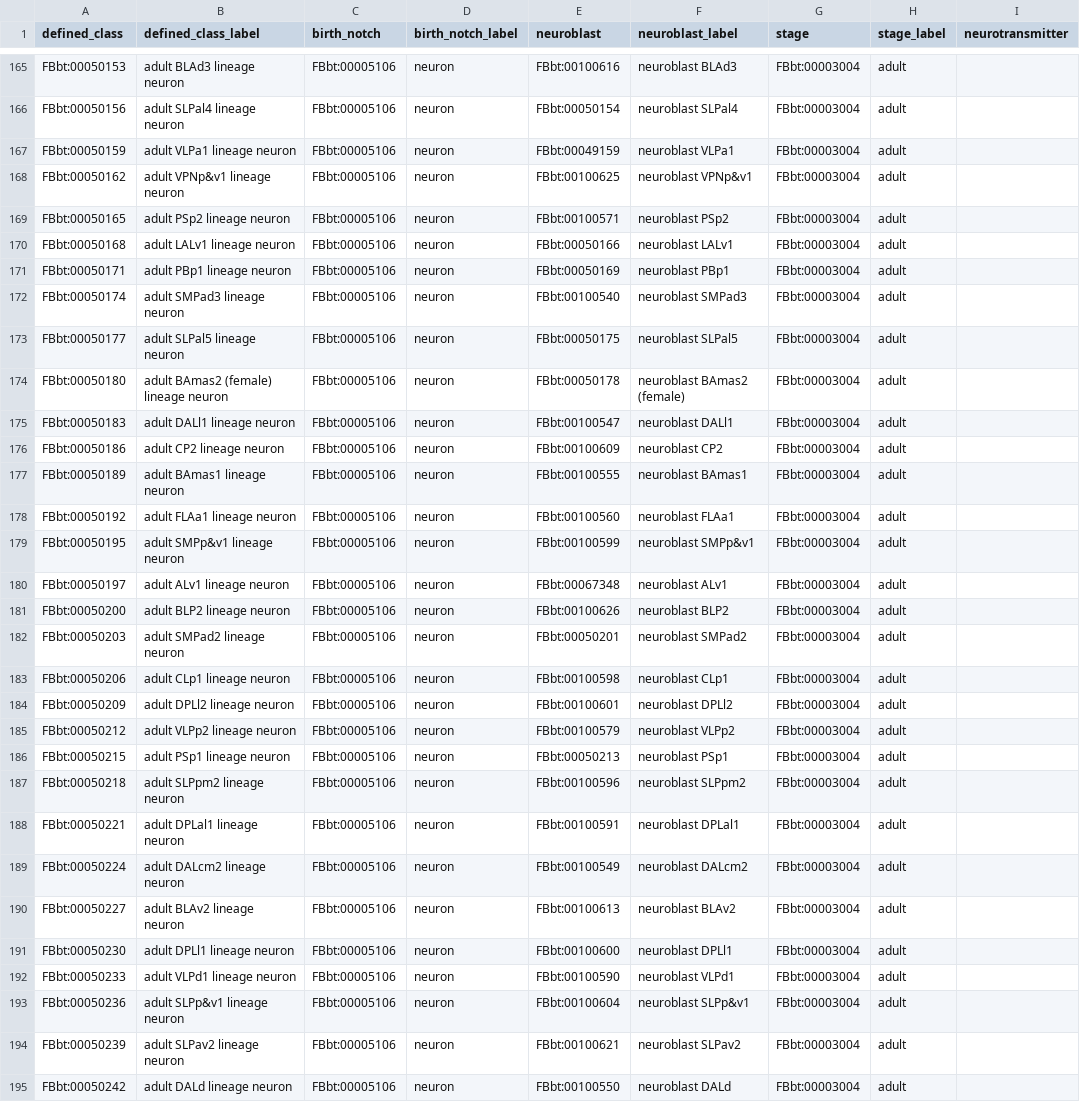
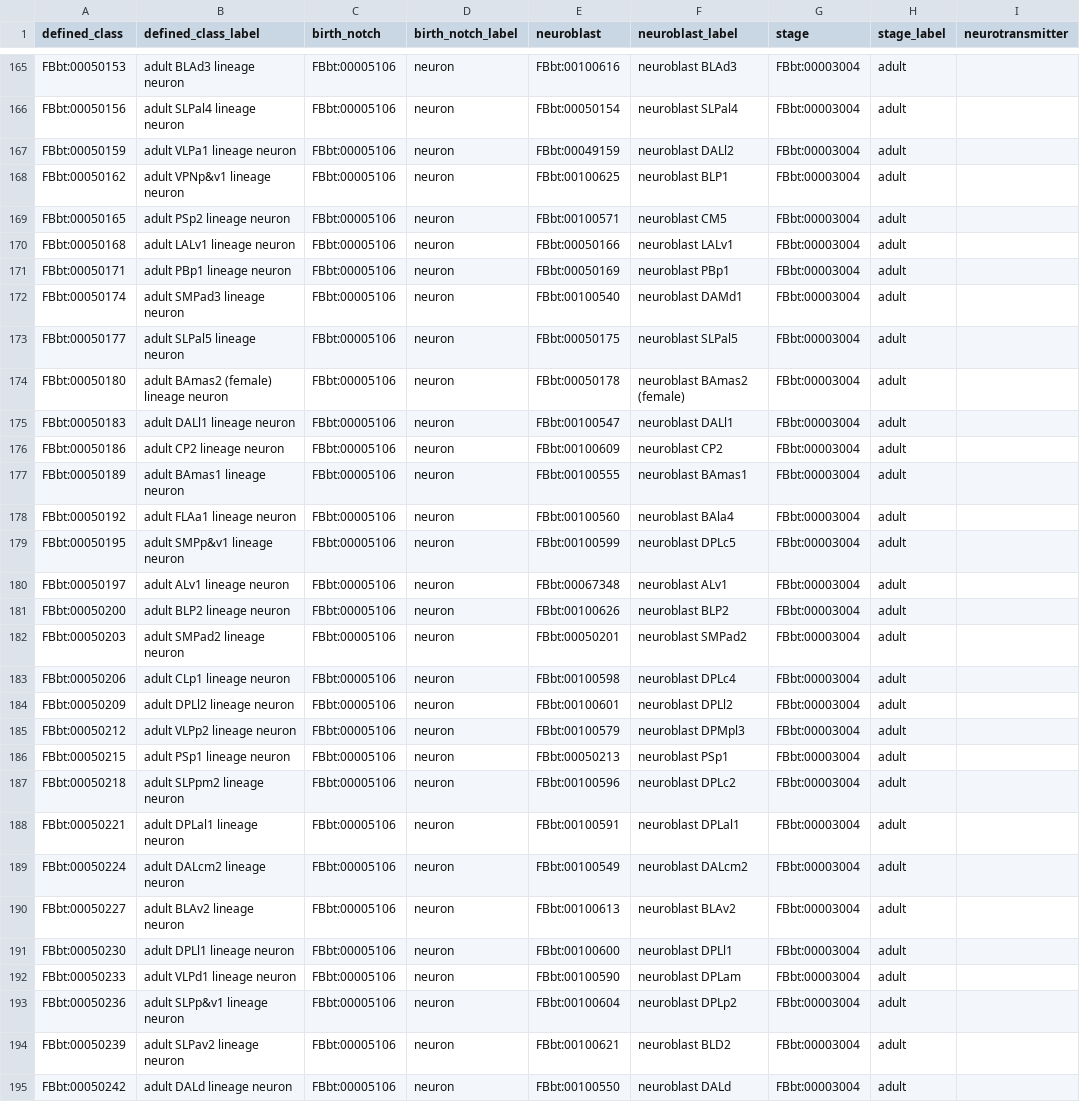
Before and after one commit to FlyBase/drosophila-anatomy-developmental-ontology, a TSV file: src/patterns/data/logical-only/neuronByBirthStageAndNotchStatusFromNeuroblastAtDevStage.tsv, drawn as a sheet; only a part is shown, gaps mark what is left out; the diff covers the shown part only; the diff names each change by its address in the sheet, - before the commit and + after, or states it on an @@ line.

Commit message:
update patterns

```diff
--- a/src/patterns/data/logical-only/neuronByBirthStageAndNotchStatusFromNeuroblastAtDevStage.tsv
+++ b/src/patterns/data/logical-only/neuronByBirthStageAndNotchStatusFromNeuroblastAtDevStage.tsv
-F167 (neuroblast_label): neuroblast VLPa1
+F167 (neuroblast_label): neuroblast DALl2
-F168 (neuroblast_label): neuroblast VPNp&v1
+F168 (neuroblast_label): neuroblast BLP1
-F169 (neuroblast_label): neuroblast PSp2
+F169 (neuroblast_label): neuroblast CM5
-F172 (neuroblast_label): neuroblast SMPad3
+F172 (neuroblast_label): neuroblast DAMd1
-F178 (neuroblast_label): neuroblast FLAa1
+F178 (neuroblast_label): neuroblast BAla4
-F179 (neuroblast_label): neuroblast SMPp&v1
+F179 (neuroblast_label): neuroblast DPLc5
-F183 (neuroblast_label): neuroblast CLp1
+F183 (neuroblast_label): neuroblast DPLc4
-F185 (neuroblast_label): neuroblast VLPp2
+F185 (neuroblast_label): neuroblast DPMpl3
-F187 (neuroblast_label): neuroblast SLPpm2
+F187 (neuroblast_label): neuroblast DPLc2
-F192 (neuroblast_label): neuroblast VLPd1
+F192 (neuroblast_label): neuroblast DPLam
-F193 (neuroblast_label): neuroblast SLPp&v1
+F193 (neuroblast_label): neuroblast DPLp2
-F194 (neuroblast_label): neuroblast SLPav2
+F194 (neuroblast_label): neuroblast BLD2
```
Also changed, not shown: 13 edited cells elsewhere in this file, src/patterns/data/logical-only/anatomicalEntityBySex.tsv, src/patterns/data/logical-only/neuronOfFruCluster.tsv, 2 other files.
